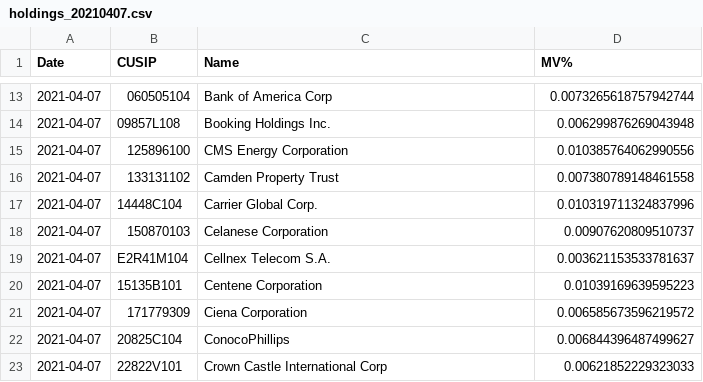
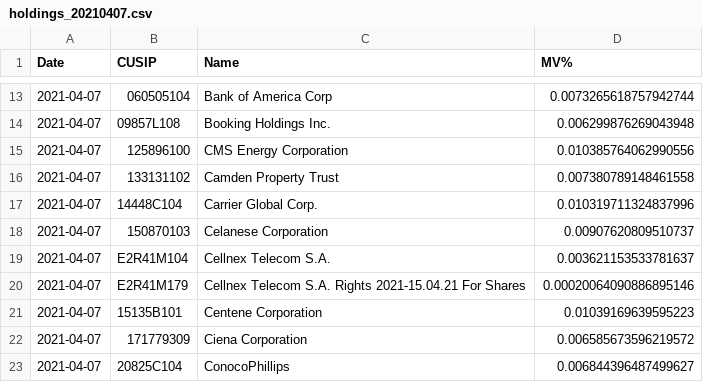
Before and after one commit to vitaliknet/public, a CSV file: holdings/2021/04/holdings_20210407.csv, drawn as a sheet; only a part is shown, gaps mark what is left out; the shorter side is filled out with more unchanged rows; the diff names each change by its address in the sheet, - before the commit and + after, or states it on an @@ line.

Commit message:
Daily update

```diff
--- a/holdings/2021/04/holdings_20210407.csv
+++ b/holdings/2021/04/holdings_20210407.csv
+row 20: 2021-04-07 | E2R41M179 | Cellnex Telecom S.A. Rights 2021-15.04.21 For Shares | 0.00020064090886895146
```
